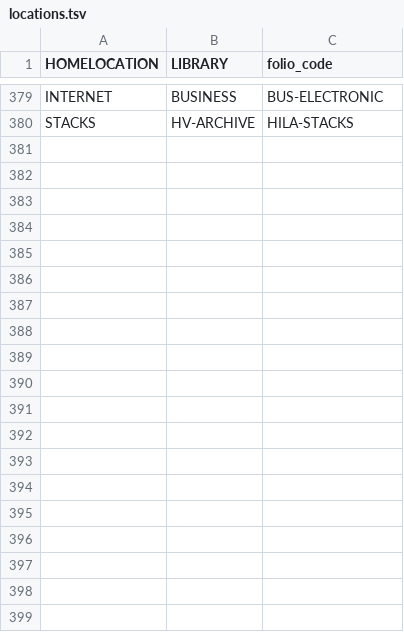
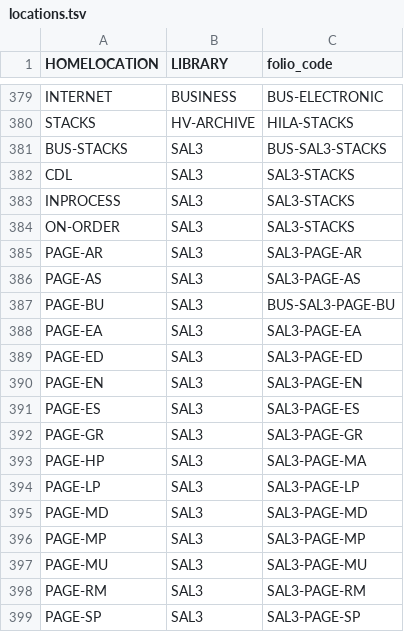
Before and after one commit to sul-dlss/folio_migration, a TSV file: mapping_files/locations.tsv, drawn as a sheet; only a part is shown, gaps mark what is left out; the diff covers the shown part only; the diff names each change by its address in the sheet, - before the commit and + after, or states it on an @@ line.

Commit message:
Adds new SAL3 locations mapping

```diff
--- a/mapping_files/locations.tsv
+++ b/mapping_files/locations.tsv
+row 381: BUS-STACKS | SAL3 | BUS-SAL3-STACKS
+row 382: CDL | SAL3 | SAL3-STACKS
+row 383: INPROCESS | SAL3 | SAL3-STACKS
+row 384: ON-ORDER | SAL3 | SAL3-STACKS
+row 385: PAGE-AR | SAL3 | SAL3-PAGE-AR
+row 386: PAGE-AS | SAL3 | SAL3-PAGE-AS
+row 387: PAGE-BU | SAL3 | BUS-SAL3-PAGE-BU
+row 388: PAGE-EA | SAL3 | SAL3-PAGE-EA
+row 389: PAGE-ED | SAL3 | SAL3-PAGE-ED
+row 390: PAGE-EN | SAL3 | SAL3-PAGE-EN
+row 391: PAGE-ES | SAL3 | SAL3-PAGE-ES
+row 392: PAGE-GR | SAL3 | SAL3-PAGE-GR
+row 393: PAGE-HP | SAL3 | SAL3-PAGE-MA
+row 394: PAGE-LP | SAL3 | SAL3-PAGE-LP
+row 395: PAGE-MD | SAL3 | SAL3-PAGE-MD
+row 396: PAGE-MP | SAL3 | SAL3-PAGE-MP
+row 397: PAGE-MU | SAL3 | SAL3-PAGE-MU
+row 398: PAGE-RM | SAL3 | SAL3-PAGE-RM
+row 399: PAGE-SP | SAL3 | SAL3-PAGE-SP
```
Also changed, not shown: 13 added rows elsewhere in this file.
